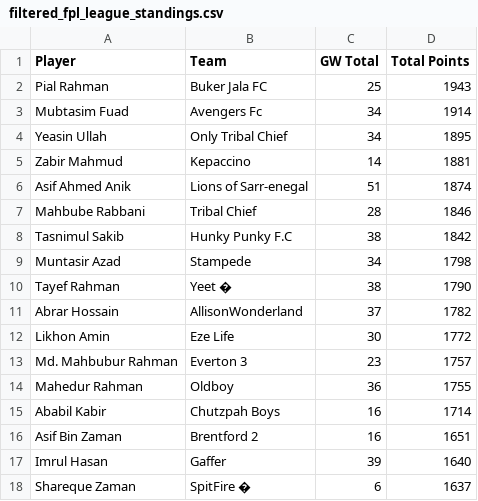
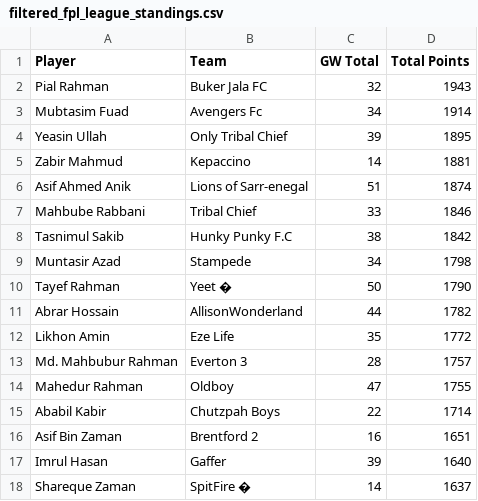
Before and after one commit to AbrarHossainHimself/flcb_fpl_mini_league, a CSV file: filtered_fpl_league_standings.csv, drawn as a sheet.

```diff
--- a/filtered_fpl_league_standings.csv
+++ b/filtered_fpl_league_standings.csv
@@ -1,18 +1,18 @@
 Player,Team,GW Total,Total Points
-Pial Rahman,Buker Jala FC,25,1943
+Pial Rahman,Buker Jala FC,32,1943
 Mubtasim Fuad,Avengers Fc,34,1914
-Yeasin Ullah,Only Tribal Chief,34,1895
+Yeasin Ullah,Only Tribal Chief,39,1895
 Zabir Mahmud,Kepaccino,14,1881
 Asif Ahmed Anik,Lions of Sarr-enegal,51,1874
-Mahbube Rabbani,Tribal Chief,28,1846
+Mahbube Rabbani,Tribal Chief,33,1846
 Tasnimul Sakib,Hunky Punky F.C,38,1842
 Muntasir Azad,Stampede,34,1798
-Tayef Rahman,Yeet �,38,1790
-Abrar Hossain,AllisonWonderland,37,1782
-Likhon Amin,Eze Life,30,1772
-Md. Mahbubur Rahman,Everton 3,23,1757
-Mahedur Rahman,Oldboy,36,1755
-Ababil Kabir,Chutzpah Boys,16,1714
+Tayef Rahman,Yeet �,50,1790
+Abrar Hossain,AllisonWonderland,44,1782
+Likhon Amin,Eze Life,35,1772
+Md. Mahbubur Rahman,Everton 3,28,1757
+Mahedur Rahman,Oldboy,47,1755
+Ababil Kabir,Chutzpah Boys,22,1714
 Asif Bin Zaman,Brentford 2,16,1651
 Imrul Hasan,Gaffer,39,1640
-Shareque Zaman,SpitFire �,6,1637
+Shareque Zaman,SpitFire �,14,1637
```
Also changed, not shown: 1 other file.
